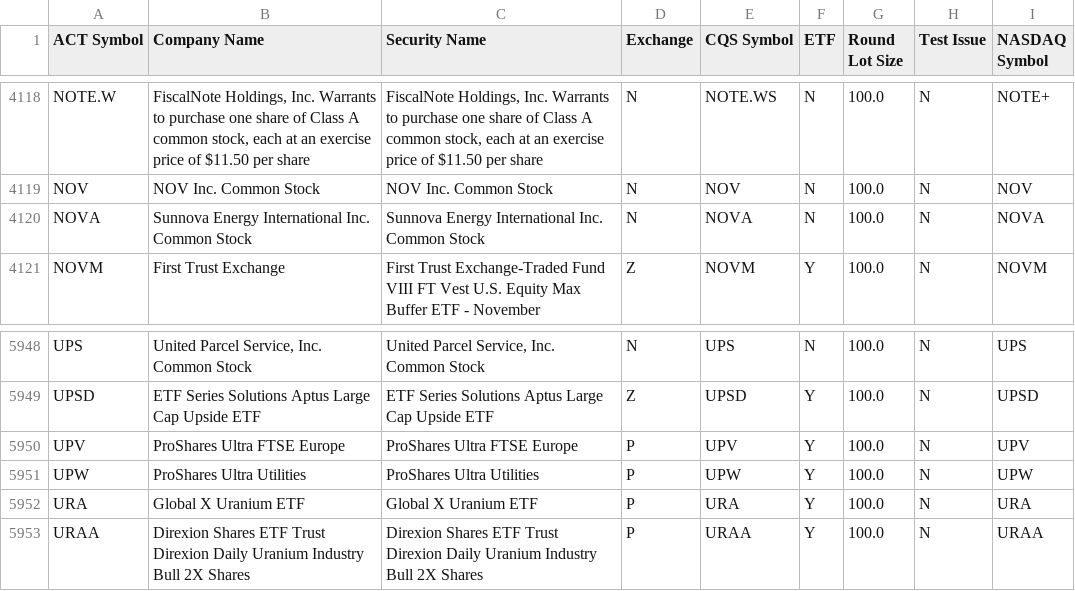
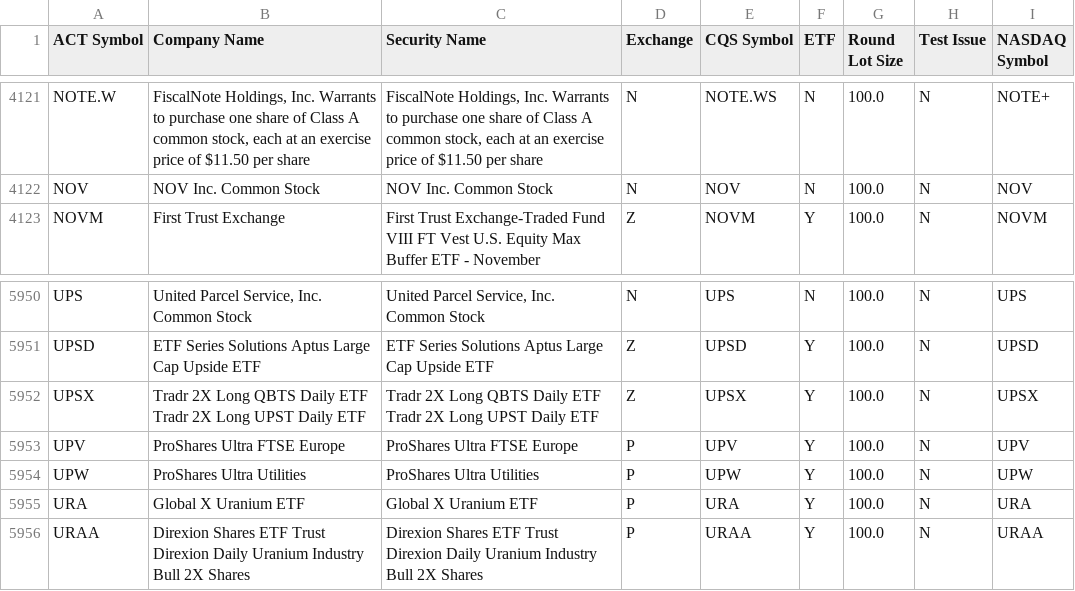
Before and after one commit to datasets/nyse-other-listings, a CSV file: data/other-listed.csv, drawn as a sheet; only a part is shown, gaps mark what is left out; the diff covers the shown part only.

```diff
--- a/data/other-listed.csv
+++ b/data/other-listed.csv
@@ -4119,3 +4122,2 @@ NOTE.W,"FiscalNote Holdings, Inc. Warrants to purchase one share of Class A comm
 NOV,NOV Inc. Common Stock,NOV Inc. Common Stock,N,NOV,N,100.0,N,NOV
-NOVA,Sunnova Energy International Inc. Common Stock,Sunnova Energy International Inc. Common Stock,N,NOVA,N,100.0,N,NOVA
 NOVM,First Trust Exchange,First Trust Exchange-Traded Fund VIII FT Vest U.S. Equity Max Buffer ETF - November,Z,NOVM,Y,100.0,N,NOVM
@@ -5949,2 +5951,3 @@ UPS,"United Parcel Service, Inc. Common Stock","United Parcel Service, Inc. Comm
 UPSD,ETF Series Solutions Aptus Large Cap Upside ETF,ETF Series Solutions Aptus Large Cap Upside ETF,Z,UPSD,Y,100.0,N,UPSD
+UPSX,Tradr 2X Long QBTS Daily ETF Tradr 2X Long UPST Daily ETF,Tradr 2X Long QBTS Daily ETF Tradr 2X Long UPST Daily ETF,Z,UPSX,Y,100.0,N,UPSX
 UPV,ProShares Ultra FTSE Europe,ProShares Ultra FTSE Europe,P,UPV,Y,100.0,N,UPV
```
Also changed, not shown: 4 added rows and 1 removed row elsewhere in this file, data/nyse-listed.csv.
